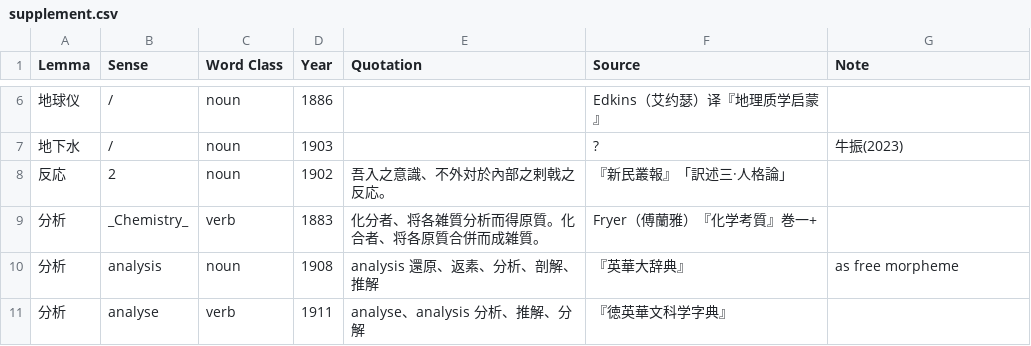
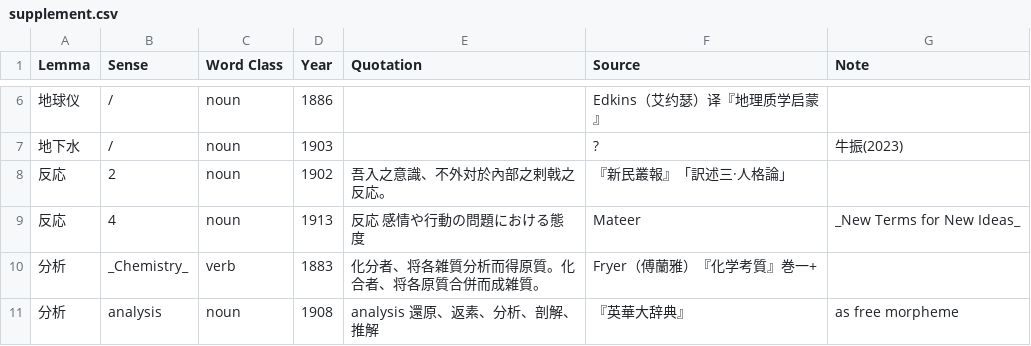
Before and after one commit to t18d/HuangSupplement, a CSV file: supplement.csv, drawn as a sheet; only a part is shown, gaps mark what is left out; the shorter side is filled out with more unchanged rows; the diff names each change by its address in the sheet, - before the commit and + after, or states it on an @@ line.

Commit message:
Update supplement.csv

```diff
--- a/supplement.csv
+++ b/supplement.csv
+row 9: 反応 | 4 | noun | 1913 | 反応 感情や行動の問題における態度 | Mateer | _New Terms for New Ideas_
```
